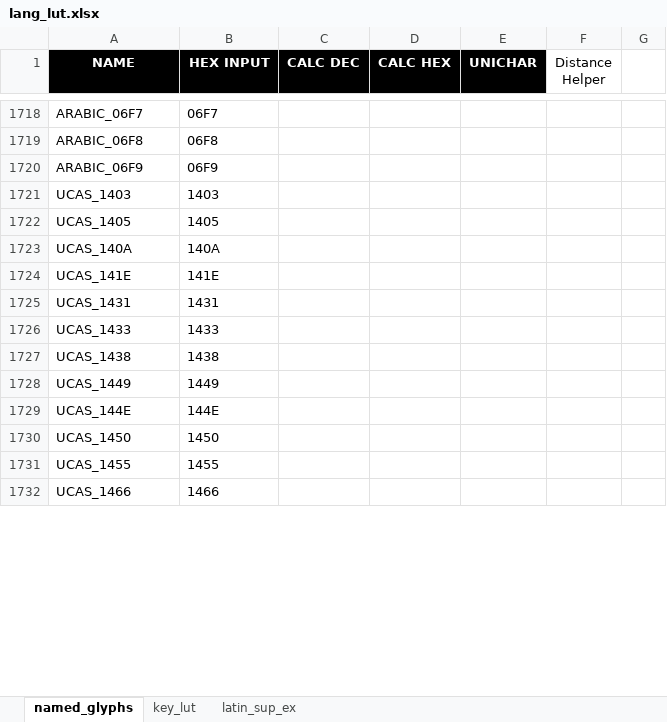
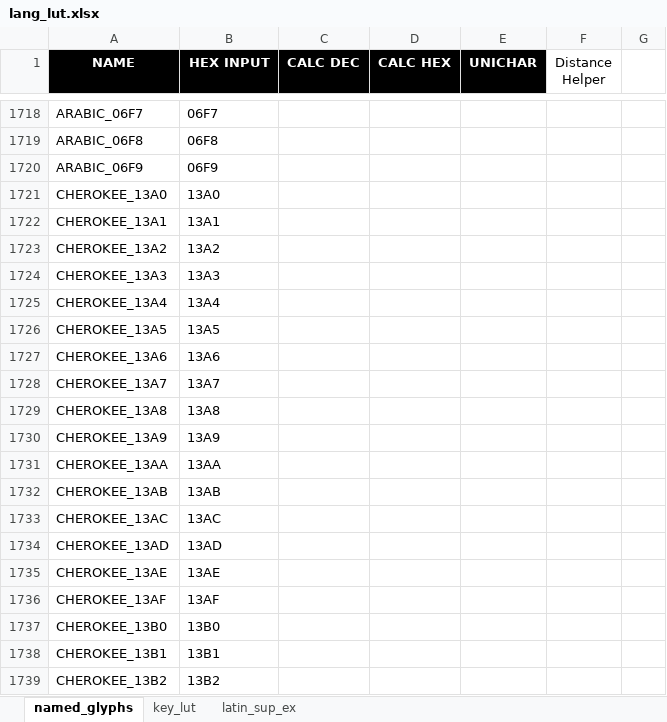
Before and after one commit to thpoll83/qmk_firmware, an Excel workbook: keyboards/handwired/polykybd/lang/lang_lut.xlsx, sheet named_glyphs, drawn as a sheet; only a part is shown, gaps mark what is left out; the shorter side is filled out with more unchanged rows; values as stored, in another font and other column widths than the file's, no borders; 1 other sheet too large or unreadable and not compared; the diff covers the shown part only; the diff names each change by its address in the sheet, - before the commit and + after, or states it on an @@ line.

```diff
--- a/keyboards/handwired/polykybd/lang/lang_lut.xlsx (sheet named_glyphs)
+++ b/keyboards/handwired/polykybd/lang/lang_lut.xlsx (sheet named_glyphs)
+row 1721: CHEROKEE_13A0 | 13A0
+row 1722: CHEROKEE_13A1 | 13A1
+row 1723: CHEROKEE_13A2 | 13A2
+row 1724: CHEROKEE_13A3 | 13A3
+row 1725: CHEROKEE_13A4 | 13A4
+row 1726: CHEROKEE_13A5 | 13A5
+row 1727: CHEROKEE_13A6 | 13A6
+row 1728: CHEROKEE_13A7 | 13A7
+row 1729: CHEROKEE_13A8 | 13A8
+row 1730: CHEROKEE_13A9 | 13A9
+row 1731: CHEROKEE_13AA | 13AA
+row 1732: CHEROKEE_13AB | 13AB
+row 1733: CHEROKEE_13AC | 13AC
+row 1734: CHEROKEE_13AD | 13AD
+row 1735: CHEROKEE_13AE | 13AE
+row 1736: CHEROKEE_13AF | 13AF
+row 1737: CHEROKEE_13B0 | 13B0
+row 1738: CHEROKEE_13B1 | 13B1
+row 1739: CHEROKEE_13B2 | 13B2
```
Also changed, not shown: 67 added rows elsewhere in this sheet, 14 other files.
